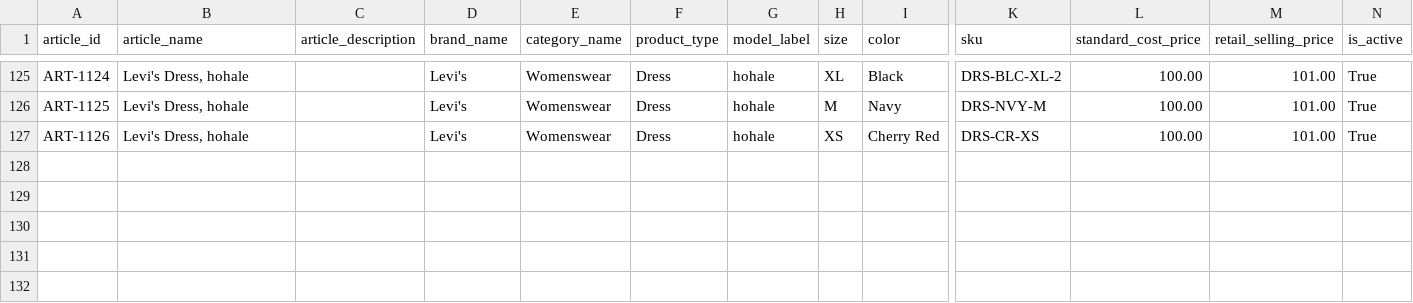
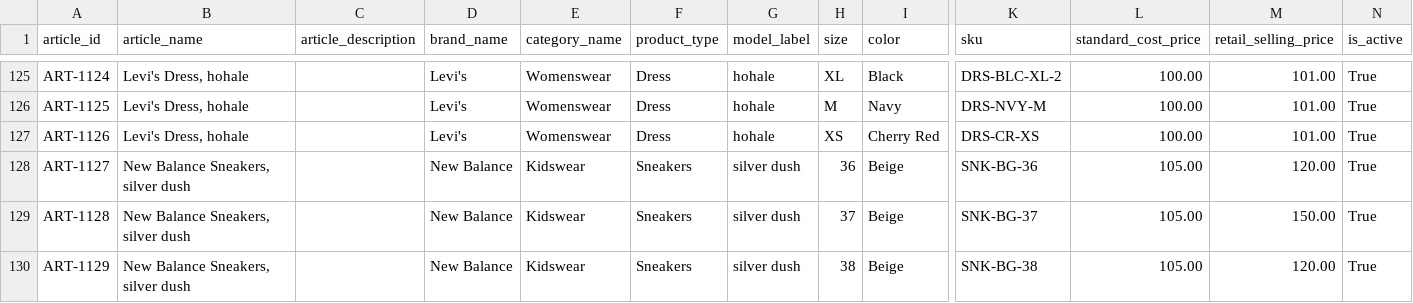
Before and after one commit to christian-jaimes/estoq, a CSV file: data/dummy_article.csv, drawn as a sheet; only a part is shown, gaps mark what is left out; rows hold the shown columns only; the diff names each change by its address in the sheet, - before the commit and + after, or states it on an @@ line.

```diff
--- a/data/dummy_article.csv
+++ b/data/dummy_article.csv
+row 128: ART-1127 | New Balance Sneakers, silver dush |  | New Balance | Kidswear | Sneakers | silver dush | 36 | Beige | SNK-BG-36 | 105.00 | 120.00 | True
+row 129: ART-1128 | New Balance Sneakers, silver dush |  | New Balance | Kidswear | Sneakers | silver dush | 37 | Beige | SNK-BG-37 | 105.00 | 150.00 | True
+row 130: ART-1129 | New Balance Sneakers, silver dush |  | New Balance | Kidswear | Sneakers | silver dush | 38 | Beige | SNK-BG-38 | 105.00 | 120.00 | True
```
Also changed, not shown: data/dummy_stock_movements.csv, 5 other files.
